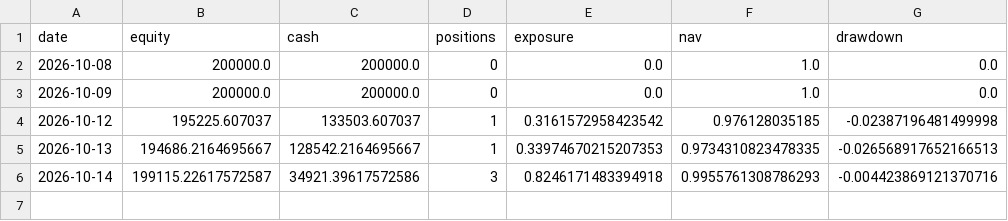
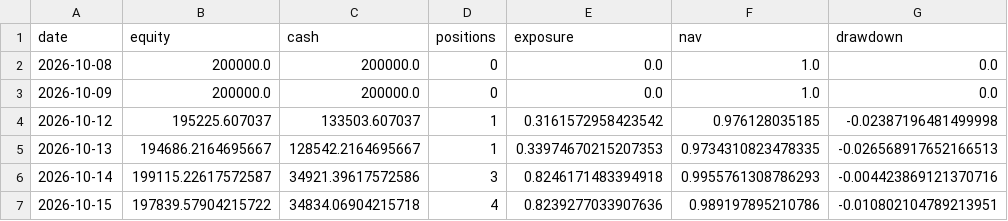
Before and after one commit to huvan9527-a11y/longhu, a CSV file: reports/original/equity.csv, drawn as a sheet; the diff names each change by its address in the sheet, - before the commit and + after, or states it on an @@ line.

```diff
--- a/reports/original/equity.csv
+++ b/reports/original/equity.csv
+row 7: 2026-10-15 | 197839.57904215722 | 34834.06904215718 | 4 | 0.8239277033907636 | 0.989197895210786 | -0.010802104789213951
```
Also changed, not shown: reports/original/trades.csv, reports/reentry/events.csv, 10 other files.
